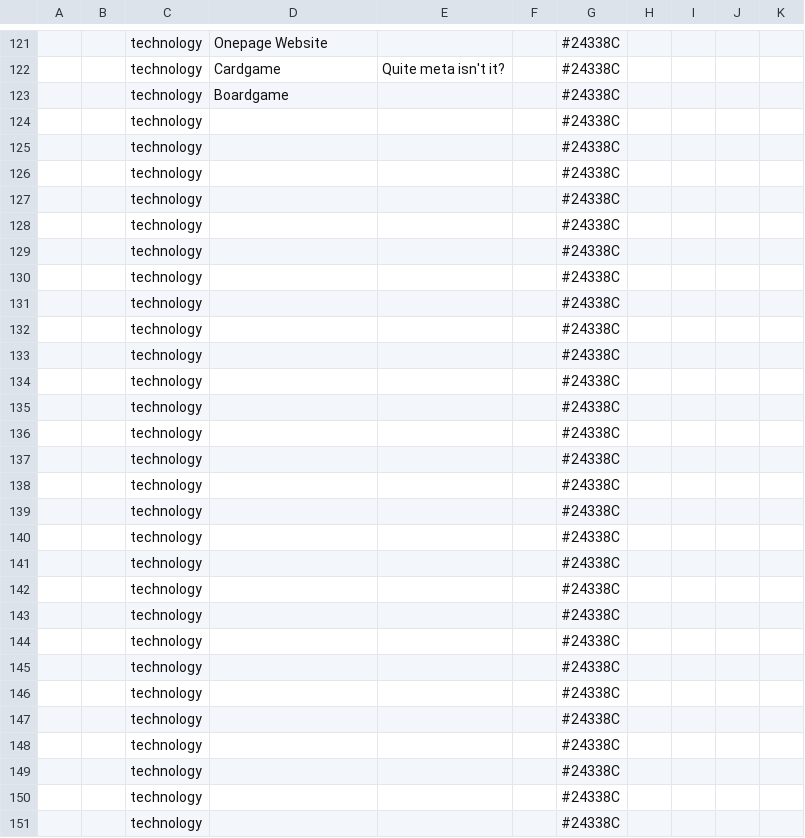
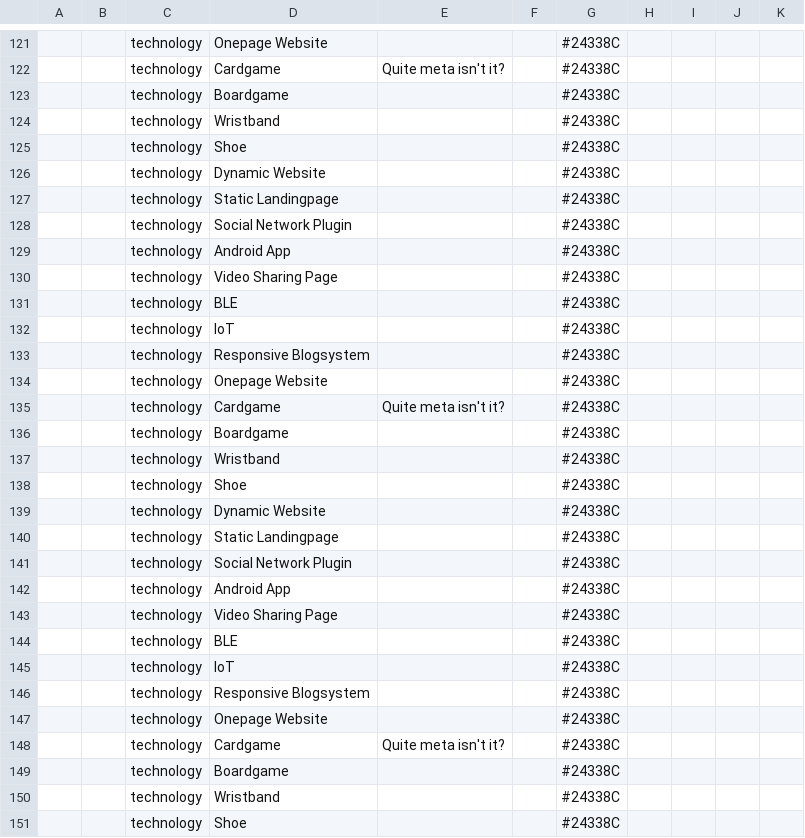
Before and after one commit to morgulbrut/PlayCardMaker, a CSV file: input/cards.csv, drawn as a sheet; only a part is shown, gaps mark what is left out; the diff covers the shown part only.

Commit message:
Added more data

```diff
--- a/input/cards.csv
+++ b/input/cards.csv
@@ -123,29 +123,29 @@
 ,,technology,Boardgame,,,#24338C,,,,
-,,technology,,,,#24338C,,,,
-,,technology,,,,#24338C,,,,
-,,technology,,,,#24338C,,,,
-,,technology,,,,#24338C,,,,
-,,technology,,,,#24338C,,,,
-,,technology,,,,#24338C,,,,
-,,technology,,,,#24338C,,,,
-,,technology,,,,#24338C,,,,
-,,technology,,,,#24338C,,,,
-,,technology,,,,#24338C,,,,
-,,technology,,,,#24338C,,,,
-,,technology,,,,#24338C,,,,
-,,technology,,,,#24338C,,,,
-,,technology,,,,#24338C,,,,
-,,technology,,,,#24338C,,,,
-,,technology,,,,#24338C,,,,
-,,technology,,,,#24338C,,,,
-,,technology,,,,#24338C,,,,
-,,technology,,,,#24338C,,,,
-,,technology,,,,#24338C,,,,
-,,technology,,,,#24338C,,,,
-,,technology,,,,#24338C,,,,
-,,technology,,,,#24338C,,,,
-,,technology,,,,#24338C,,,,
-,,technology,,,,#24338C,,,,
-,,technology,,,,#24338C,,,,
-,,technology,,,,#24338C,,,,
-,,technology,,,,#24338C,,,,
+,,technology,Wristband,,,#24338C,,,,
+,,technology,Shoe,,,#24338C,,,,
+,,technology,Dynamic Website,,,#24338C,,,,
+,,technology,Static Landingpage,,,#24338C,,,,
+,,technology,Social Network Plugin,,,#24338C,,,,
+,,technology,Android App,,,#24338C,,,,
+,,technology,Video Sharing Page,,,#24338C,,,,
+,,technology,BLE,,,#24338C,,,,
+,,technology,IoT,,,#24338C,,,,
+,,technology,Responsive Blogsystem,,,#24338C,,,,
+,,technology,Onepage Website,,,#24338C,,,,
+,,technology,Cardgame,Quite meta isn't it?,,#24338C,,,,
+,,technology,Boardgame,,,#24338C,,,,
+,,technology,Wristband,,,#24338C,,,,
+,,technology,Shoe,,,#24338C,,,,
+,,technology,Dynamic Website,,,#24338C,,,,
+,,technology,Static Landingpage,,,#24338C,,,,
+,,technology,Social Network Plugin,,,#24338C,,,,
+,,technology,Android App,,,#24338C,,,,
+,,technology,Video Sharing Page,,,#24338C,,,,
+,,technology,BLE,,,#24338C,,,,
+,,technology,IoT,,,#24338C,,,,
+,,technology,Responsive Blogsystem,,,#24338C,,,,
+,,technology,Onepage Website,,,#24338C,,,,
+,,technology,Cardgame,Quite meta isn't it?,,#24338C,,,,
+,,technology,Boardgame,,,#24338C,,,,
+,,technology,Wristband,,,#24338C,,,,
+,,technology,Shoe,,,#24338C,,,,
```
Also changed, not shown: 1 added row, 1 removed row and 42 edited cells elsewhere in this file.
